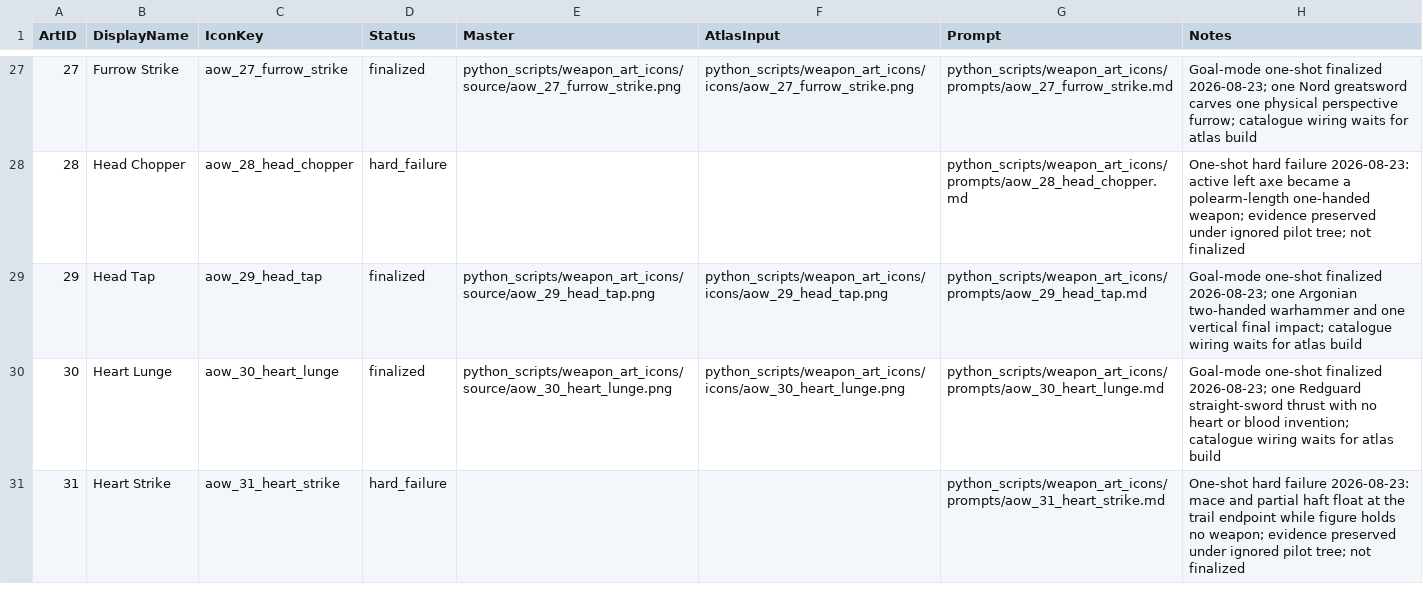
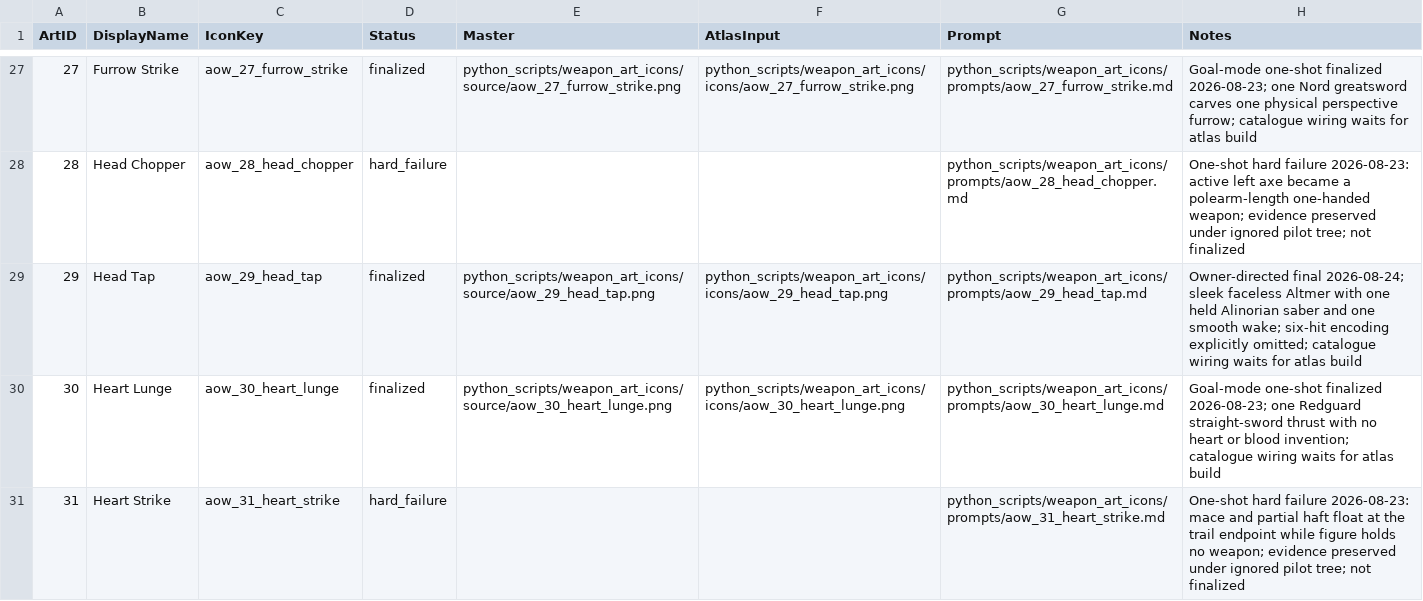
Before and after one commit to Leit-motif/Skyrim_SpellHotbar2, a TSV file: python_scripts/weapon_art_icons/manifest.tsv, drawn as a sheet; only a part is shown, gaps mark what is left out.

Commit message:
Finalize owner-directed Altmer Head Tap icon

```diff
--- a/python_scripts/weapon_art_icons/manifest.tsv
+++ b/python_scripts/weapon_art_icons/manifest.tsv
@@ -28,3 +28,3 @@ ArtID	DisplayName	IconKey	Status	Master	AtlasInput	Prompt	Notes
 28	Head Chopper	aow_28_head_chopper	hard_failure			python_scripts/weapon_art_icons/prompts/aow_28_head_chopper.md	One-shot hard failure 2026-08-23: active left axe became a polearm-length one-handed weapon; evidence preserved under ignored pilot tree; not finalized
-29	Head Tap	aow_29_head_tap	finalized	python_scripts/weapon_art_icons/source/aow_29_head_tap.png	python_scripts/weapon_art_icons/icons/aow_29_head_tap.png	python_scripts/weapon_art_icons/prompts/aow_29_head_tap.md	Goal-mode one-shot finalized 2026-08-23; one Argonian two-handed warhammer and one vertical final impact; catalogue wiring waits for atlas build
+29	Head Tap	aow_29_head_tap	finalized	python_scripts/weapon_art_icons/source/aow_29_head_tap.png	python_scripts/weapon_art_icons/icons/aow_29_head_tap.png	python_scripts/weapon_art_icons/prompts/aow_29_head_tap.md	Owner-directed final 2026-08-24; sleek faceless Altmer with one held Alinorian saber and one smooth wake; six-hit encoding explicitly omitted; catalogue wiring waits for atlas build
 30	Heart Lunge	aow_30_heart_lunge	finalized	python_scripts/weapon_art_icons/source/aow_30_heart_lunge.png	python_scripts/weapon_art_icons/icons/aow_30_heart_lunge.png	python_scripts/weapon_art_icons/prompts/aow_30_heart_lunge.md	Goal-mode one-shot finalized 2026-08-23; one Redguard straight-sword thrust with no heart or blood invention; catalogue wiring waits for atlas build
```
Also changed, not shown: 5 other files.
